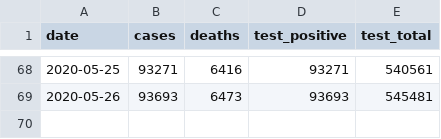
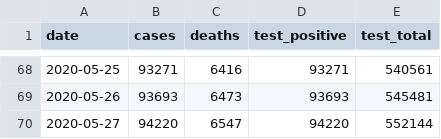
Before and after one commit to rscarvalho/coronavirus-daily-report, a CSV file: stats.csv, drawn as a sheet; only a part is shown, gaps mark what is left out; the diff names each change by its address in the sheet, - before the commit and + after, or states it on an @@ line.

```diff
--- a/stats.csv
+++ b/stats.csv
+row 70: 2020-05-27 | 94220 | 6547 | 94220 | 552144
```
Also changed, not shown: 1 other file.
